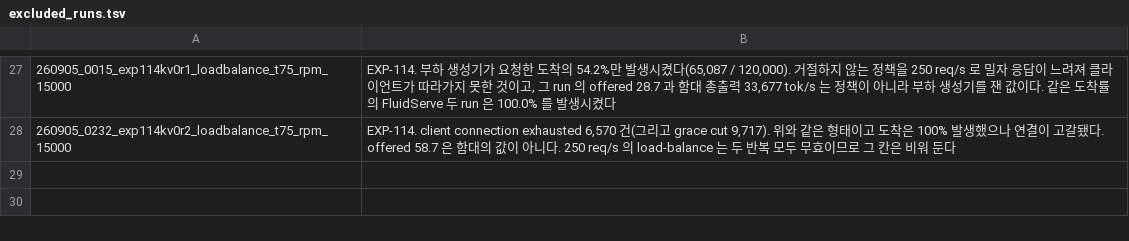
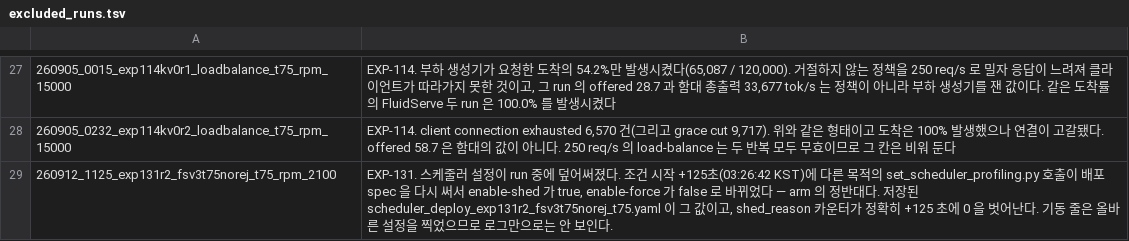
Before and after one commit to alstjd025/llumnix_reproduce, a TSV file: ms_dev/notes/excluded_runs.tsv, drawn as a sheet; only a part is shown, gaps mark what is left out; the diff names each change by its address in the sheet, - before the commit and + after, or states it on an @@ line.

```diff
--- a/ms_dev/notes/excluded_runs.tsv
+++ b/ms_dev/notes/excluded_runs.tsv
+row 29: 260912_1125_exp131r2_fsv3t75norej_t75_rpm_2100 | EXP-131. 스케줄러 설정이 run 중에 덮어써졌다. 조건 시작 +125초(03:26:42 KST)에 다른 목적의 set_scheduler_profiling.py 호출이 배포 spec 을 다시 써서 enable-shed 가 true, enable-force 가 false 로 바뀌었다 — arm 의 정반대다. 저장된 scheduler_deploy_exp131r2_fsv3t75norej_t75.yaml 이 그 값이고, shed_reason 카운터가 정확히 +125 초에 0 을 벗어난다. 기동 줄은 올바른 설정을 찍었으므로 로그만으로는 안 보인다.
```
Also changed, not shown: 4 other files.
